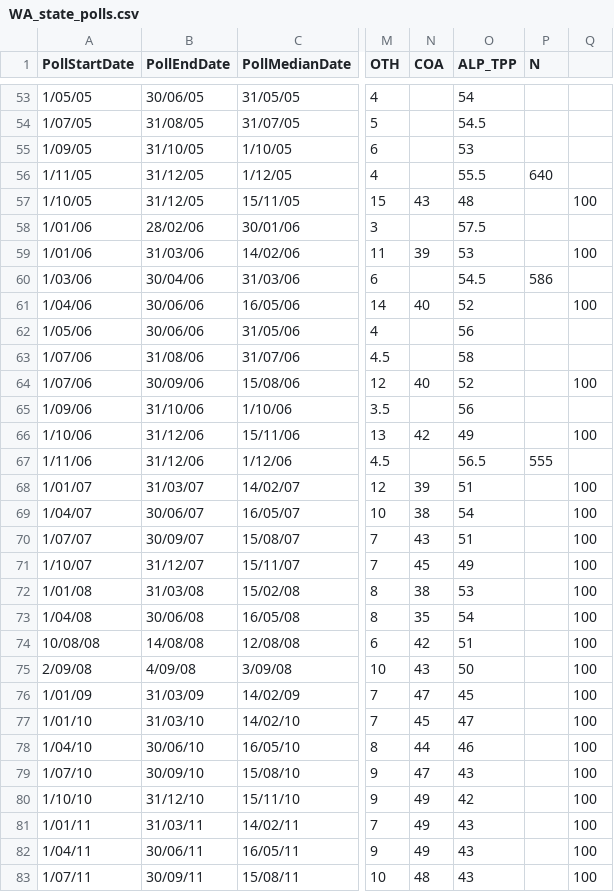
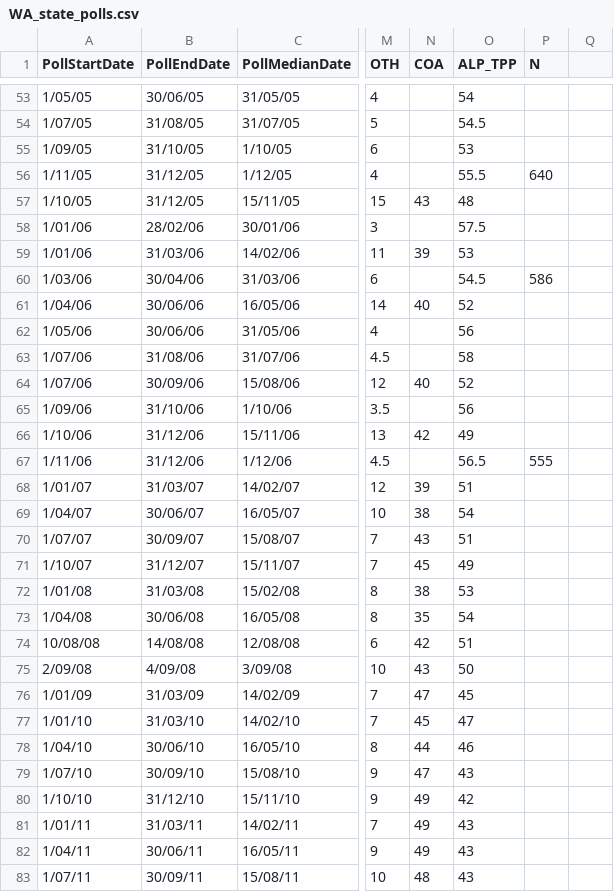
Before and after one commit to clintonboys/emma-chisit, a CSV file: polling_data/WA_state_polls.csv, drawn as a sheet; only a part is shown, gaps mark what is left out; the diff covers the shown part only; the diff names each change by its address in the sheet, - before the commit and + after, or states it on an @@ line.

```diff
--- a/polling_data/WA_state_polls.csv
+++ b/polling_data/WA_state_polls.csv
-Q57: 100
+Q57: (empty)
-Q59: 100
+Q59: (empty)
-Q61: 100
+Q61: (empty)
-Q64: 100
+Q64: (empty)
-Q66: 100
+Q66: (empty)
-Q68:Q83: 100
+Q68:Q83: (empty)
```
Also changed, not shown: 28 removed rows and 64 edited cells elsewhere in this file, polling_data/NSW_state_polls.csv, polling_data/QLD_state_polls.csv, 8 other files.
